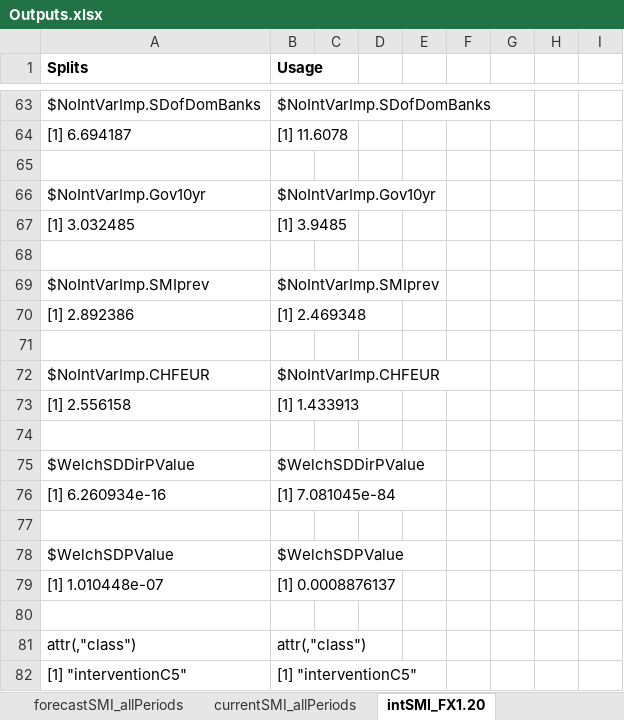
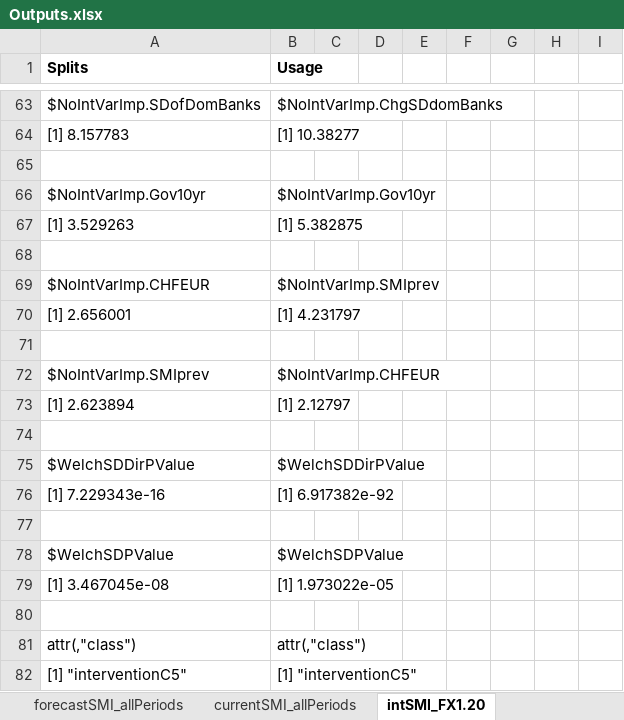
Before and after one commit to larsphilipp/ResSem19, an Excel workbook: Outputs.xlsx, sheet intSMI_FX1.20, drawn as a sheet; only a part is shown, gaps mark what is left out; values as stored, in another font and other column widths than the file's, no borders; removed rows and columns are numbered as before the commit, all else as after; the diff covers the shown part only; the diff names each change by its address in the sheet, - before the commit and + after, or states it on an @@ line.

```diff
--- a/Outputs.xlsx (sheet intSMI_FX1.20)
+++ b/Outputs.xlsx (sheet intSMI_FX1.20)
-B63 (Usage): $NoIntVarImp.SDofDomBanks
+B63 (Usage): $NoIntVarImp.ChgSDdomBanks
-row 64: [1] 6.694187 | [1] 11.6078
+row 64: [1] 8.157783 | [1] 10.38277
-row 67: [1] 3.032485 | [1] 3.9485
+row 67: [1] 3.529263 | [1] 5.382875
-A69 (Splits): $NoIntVarImp.SMIprev
+A69 (Splits): $NoIntVarImp.CHFEUR
-row 70: [1] 2.892386 | [1] 2.469348
+row 70: [1] 2.656001 | [1] 4.231797
-A72 (Splits): $NoIntVarImp.CHFEUR
+A72 (Splits): $NoIntVarImp.SMIprev
-row 73: [1] 2.556158 | [1] 1.433913
+row 73: [1] 2.623894 | [1] 2.12797
-row 76: [1] 6.260934e-16 | [1] 7.081045e-84
+row 76: [1] 7.229343e-16 | [1] 6.917382e-92
-row 79: [1] 1.010448e-07 | [1] 0.0008876137
+row 79: [1] 3.467045e-08 | [1] 1.973022e-05
```
Also changed, not shown: 26 added rows, 26 removed rows, 35 edited cells and cell formats elsewhere in this sheet, sheet intSMI_SD75quantile, 3 other files.
